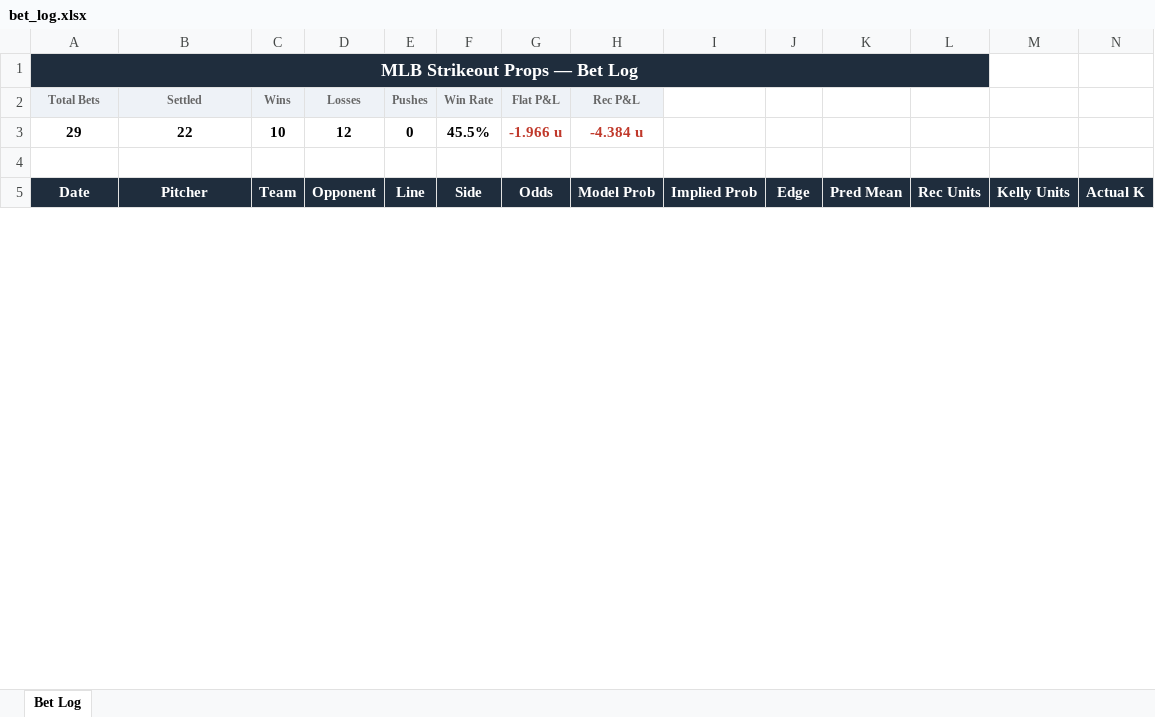
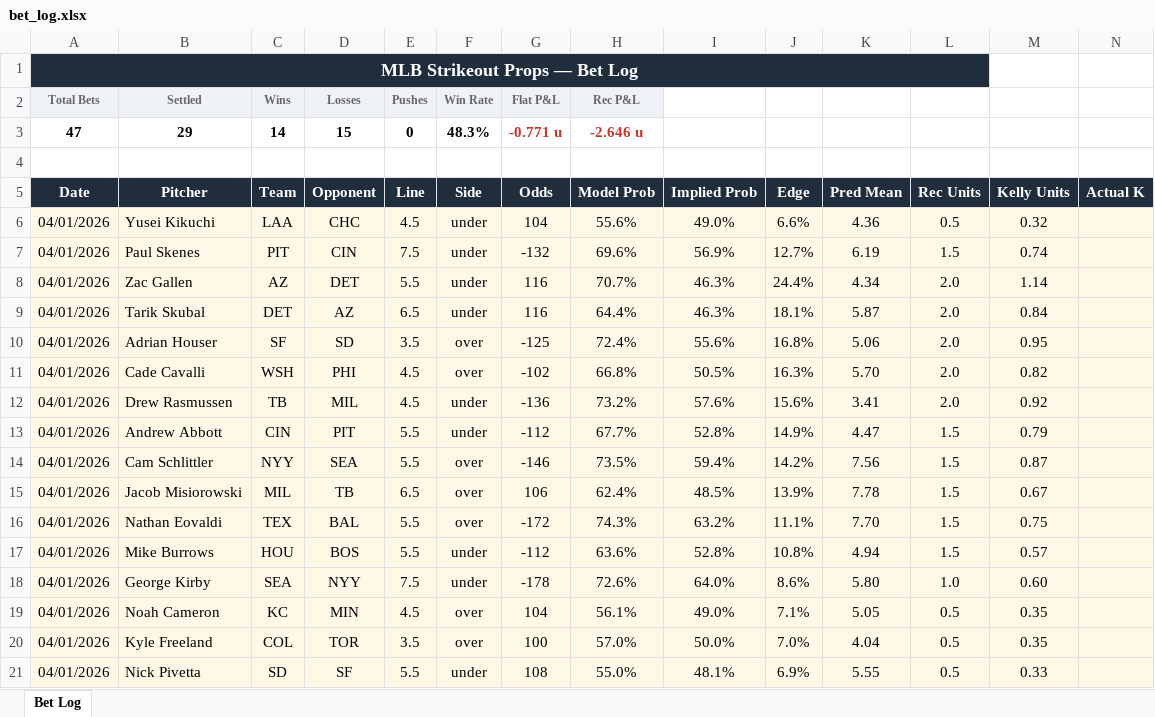
Before and after one commit to andrewrust04-blip/mlb-betting-model, an Excel workbook: bet_log.xlsx, sheet Bet Log, drawn as a sheet; only a part is shown; values as stored, in another font and other column widths than the file's, no borders; removed rows and columns are numbered as before the commit, all else as after; rows hold the shown columns only; the diff covers the shown part only; the diff names each change by its address in the sheet, - before the commit and + after, or states it on an @@ line.

```diff
--- a/bet_log.xlsx (sheet Bet Log)
+++ b/bet_log.xlsx (sheet Bet Log)
-row 3: 29 | 22 | 10 | 12 | 0 | 45.5% | -1.966 u | -4.384 u
+row 3: 47 | 29 | 14 | 15 | 0 | 48.3% | -0.771 u | -2.646 u
+row 6: 04/01/2026 | Yusei Kikuchi | LAA | CHC | 4.5 | under | 104 | 55.6% | 49.0% | 6.6% | 4.36 | 0.5 | 0.32
+row 7: 04/01/2026 | Paul Skenes | PIT | CIN | 7.5 | under | -132 | 69.6% | 56.9% | 12.7% | 6.19 | 1.5 | 0.74
+row 8: 04/01/2026 | Zac Gallen | AZ | DET | 5.5 | under | 116 | 70.7% | 46.3% | 24.4% | 4.34 | 2.0 | 1.14
+row 9: 04/01/2026 | Tarik Skubal | DET | AZ | 6.5 | under | 116 | 64.4% | 46.3% | 18.1% | 5.87 | 2.0 | 0.84
+row 10: 04/01/2026 | Adrian Houser | SF | SD | 3.5 | over | -125 | 72.4% | 55.6% | 16.8% | 5.06 | 2.0 | 0.95
+row 11: 04/01/2026 | Cade Cavalli | WSH | PHI | 4.5 | over | -102 | 66.8% | 50.5% | 16.3% | 5.70 | 2.0 | 0.82
+row 12: 04/01/2026 | Drew Rasmussen | TB | MIL | 4.5 | under | -136 | 73.2% | 57.6% | 15.6% | 3.41 | 2.0 | 0.92
+row 13: 04/01/2026 | Andrew Abbott | CIN | PIT | 5.5 | under | -112 | 67.7% | 52.8% | 14.9% | 4.47 | 1.5 | 0.79
+row 14: 04/01/2026 | Cam Schlittler | NYY | SEA | 5.5 | over | -146 | 73.5% | 59.4% | 14.2% | 7.56 | 1.5 | 0.87
+row 15: 04/01/2026 | Jacob Misiorowski | MIL | TB | 6.5 | over | 106 | 62.4% | 48.5% | 13.9% | 7.78 | 1.5 | 0.67
+row 16: 04/01/2026 | Nathan Eovaldi | TEX | BAL | 5.5 | over | -172 | 74.3% | 63.2% | 11.1% | 7.70 | 1.5 | 0.75
+row 17: 04/01/2026 | Mike Burrows | HOU | BOS | 5.5 | under | -112 | 63.6% | 52.8% | 10.8% | 4.94 | 1.5 | 0.57
+row 18: 04/01/2026 | George Kirby | SEA | NYY | 7.5 | under | -178 | 72.6% | 64.0% | 8.6% | 5.80 | 1.0 | 0.60
+row 19: 04/01/2026 | Noah Cameron | KC | MIN | 4.5 | over | 104 | 56.1% | 49.0% | 7.1% | 5.05 | 0.5 | 0.35
+row 20: 04/01/2026 | Kyle Freeland | COL | TOR | 3.5 | over | 100 | 57.0% | 50.0% | 7.0% | 4.04 | 0.5 | 0.35
+row 21: 04/01/2026 | Nick Pivetta | SD | SF | 5.5 | under | 108 | 55.0% | 48.1% | 6.9% | 5.55 | 0.5 | 0.33
```
Also changed, not shown: 3 added rows, 1 removed row, 8 moved rows, 18 edited cells and cell formats elsewhere in this sheet, filtered_bets.xlsx, 4 other files.
